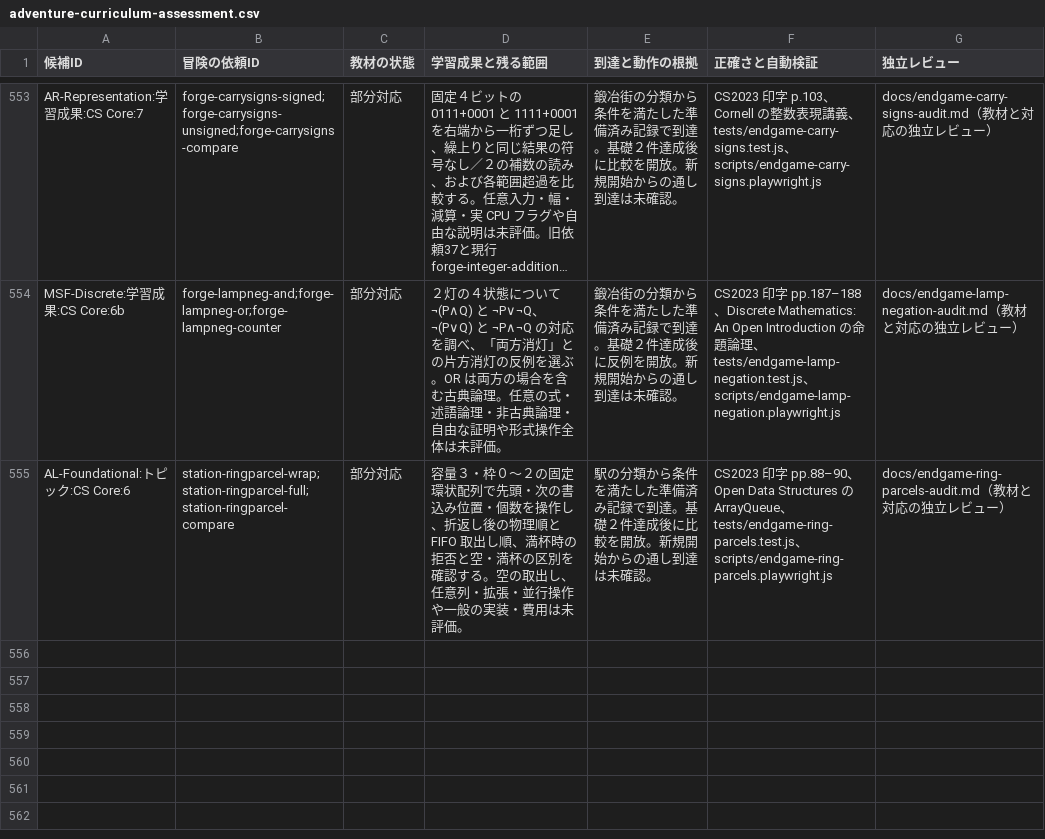
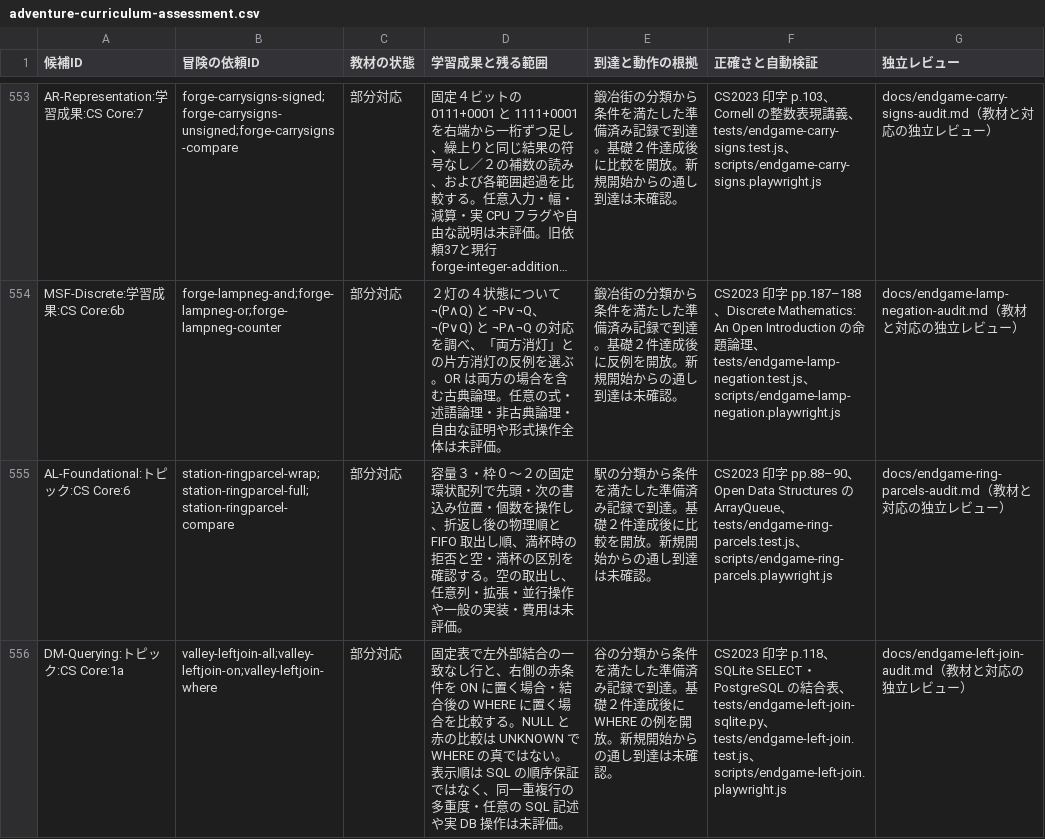
Before and after one commit to nodchip/CSQuest, a CSV file: docs/adventure-curriculum-assessment.csv, drawn as a sheet; only a part is shown, gaps mark what is left out; long unchanged cells end in …; the diff names each change by its address in the sheet, - before the commit and + after, or states it on an @@ line.

Commit message:
Add left join condition quests

```diff
--- a/docs/adventure-curriculum-assessment.csv
+++ b/docs/adventure-curriculum-assessment.csv
+row 556: DM-Querying:トピック:CS Core:1a | valley-leftjoin-all;valley-leftjoin-on;valley-leftjoin-where | 部分対応 | 固定表で左外部結合の一致なし行と、右側の赤条件を ON に置く場合・結合後の WHERE に置く場合を比較する。NULL と赤の比較は UNKNOWN で WHERE の真ではない。表示順は SQL の順序保証ではなく、同一重複行の多重度・任意の SQL 記述や実 DB 操作は未評価。 | 谷の分類から条件を満たした準備済み記録で到達。基礎２件達成後に WHERE の例を開放。新規開始からの通し到達は未確認。 | CS2023 印字 p.118、SQLite SELECT・PostgreSQL の結合表、tests/endgame-left-join-sqlite.py、tests/endgame-left-join.test.js、scripts/endgame-left-join.playwright.js | docs/endgame-left-join-audit.md（教材と対応の独立レビュー）
```
Also changed, not shown: 9 other files.
